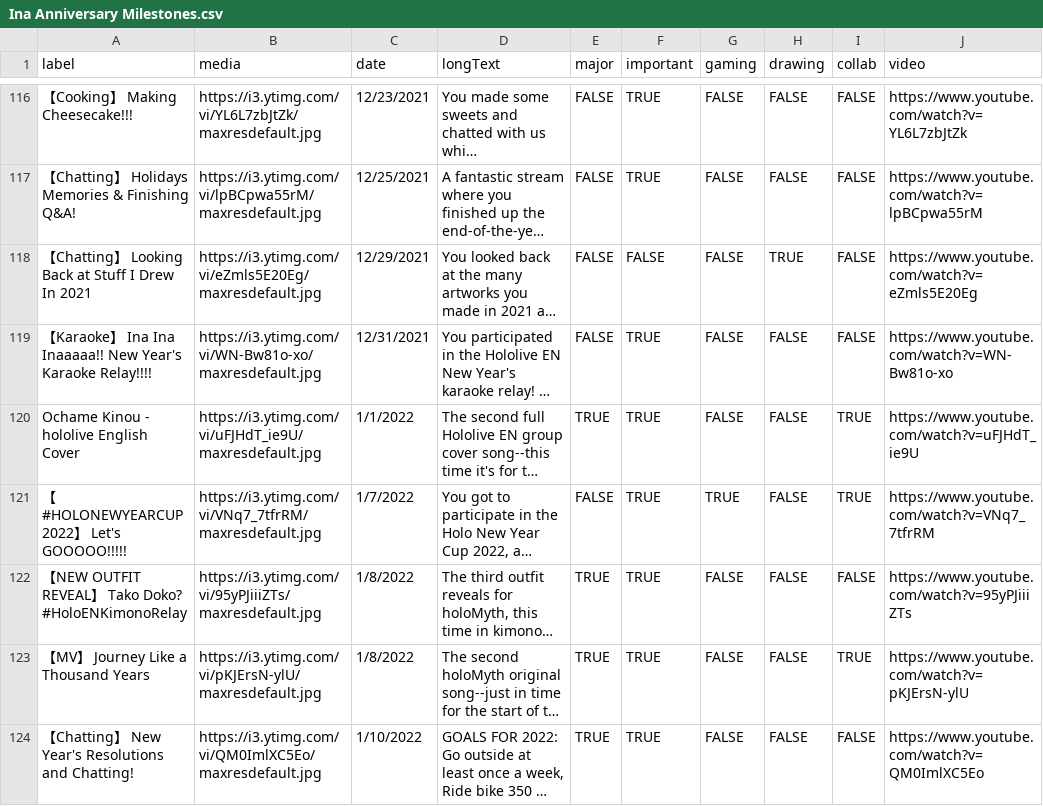
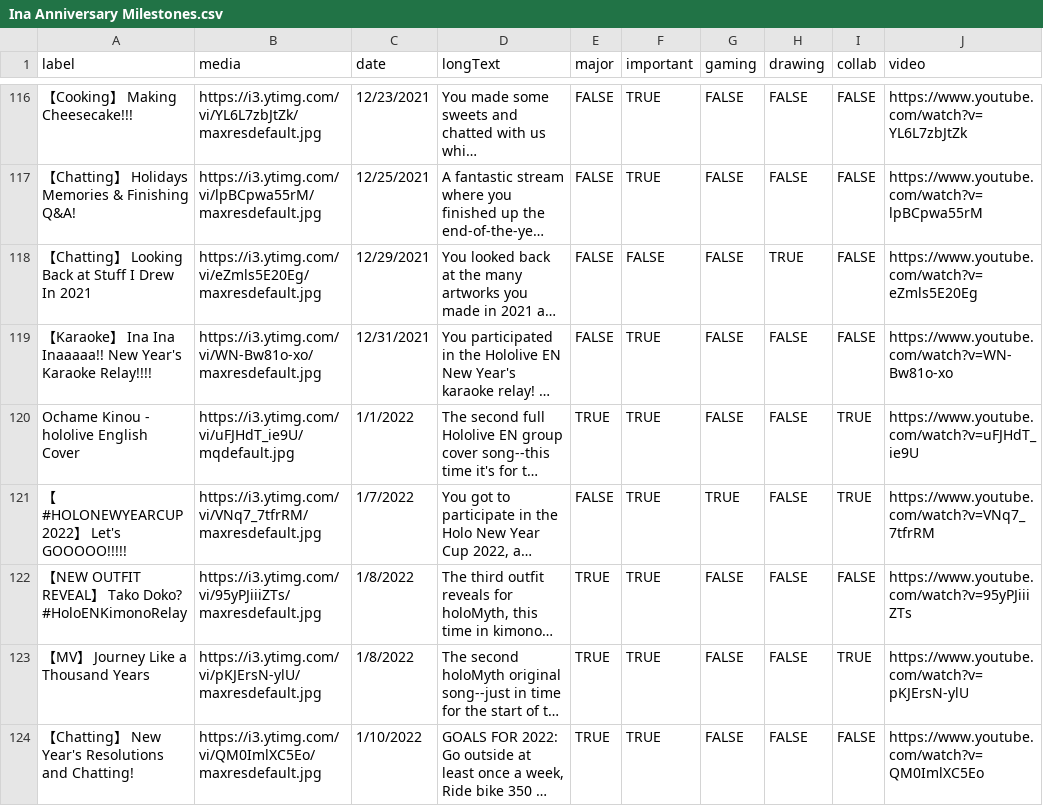
Before and after one commit to yu-yu-yu-yu-yu/Ina-aniniversary-project, a CSV file: src/static/Ina Anniversary Milestones.csv, drawn as a sheet; only a part is shown, gaps mark what is left out; long unchanged cells end in …; the diff names each change by its address in the sheet, - before the commit and + after, or states it on an @@ line.

Commit message:
Lore and milestones fixup

```diff
--- a/src/static/Ina Anniversary Milestones.csv
+++ b/src/static/Ina Anniversary Milestones.csv
-B120 (media): https://i3.ytimg.com/vi/uFJHdT_ie9U/maxresdefault.jpg
+B120 (media): https://i3.ytimg.com/vi/uFJHdT_ie9U/mqdefault.jpg
```
Also changed, not shown: 2 other files.
